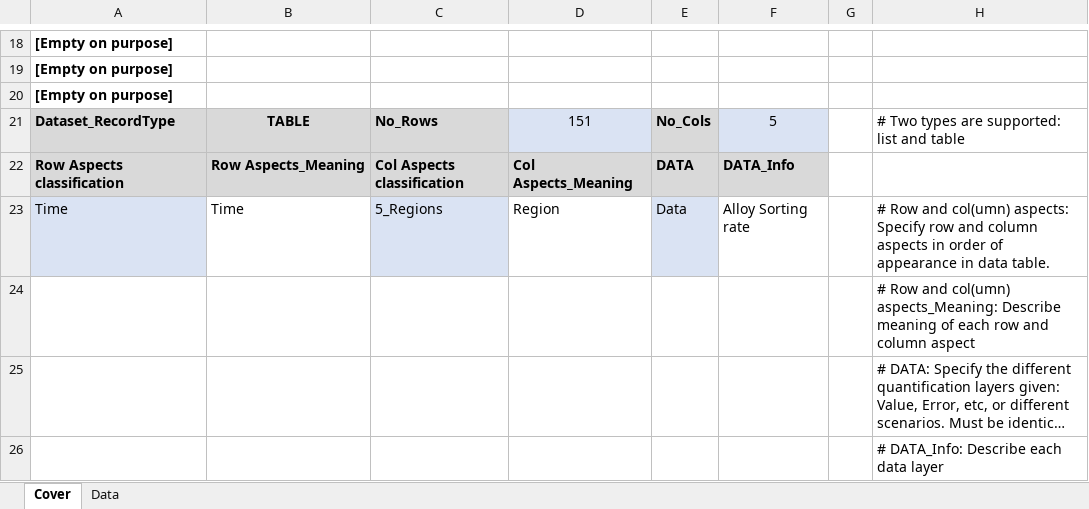
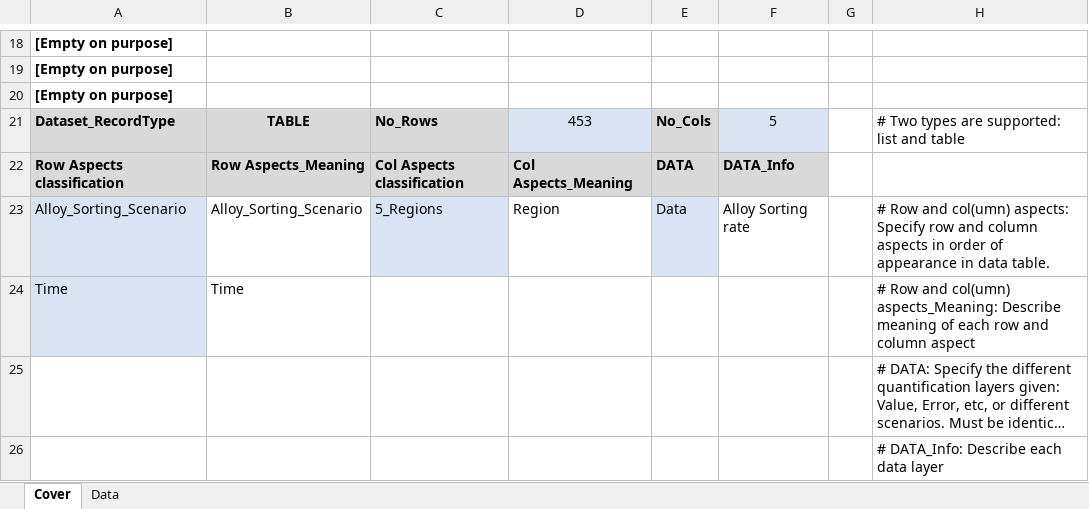
Before and after one commit to romainbilly/Dynamic-MFA-Al-in-Passenger-Cars, an Excel workbook: data/Alloy_Sorting.xlsx, sheet Cover, drawn as a sheet; only a part is shown, gaps mark what is left out; long unchanged cells end in …; values as stored, in another font and other column widths than the file's, no borders; removed rows and columns are numbered as before the commit, all else as after; the diff names each change by its address in the sheet, - before the commit and + after, or states it on an @@ line.

```diff
--- a/data/Alloy_Sorting.xlsx (sheet Cover)
+++ b/data/Alloy_Sorting.xlsx (sheet Cover)
-D21: 151
+D21: 453
-A23: Time
+A23: Alloy_Sorting_Scenario
-B23: Time
+B23: Alloy_Sorting_Scenario
-row 24:  |  |  |  |  |  |  | # Row and col(umn) aspects_Meaning: Describe meaning of each row and column aspect
+row 24: Time | Time |  |  |  |  |  | # Row and col(umn) aspects_Meaning: Describe meaning of each row and column aspect
```
Also changed, not shown: sheet Data, data/ODYM_Classifications_Master_Al_cars.xlsx, data/ODYM_Config_Al_cars.xlsx, 3 other files.
